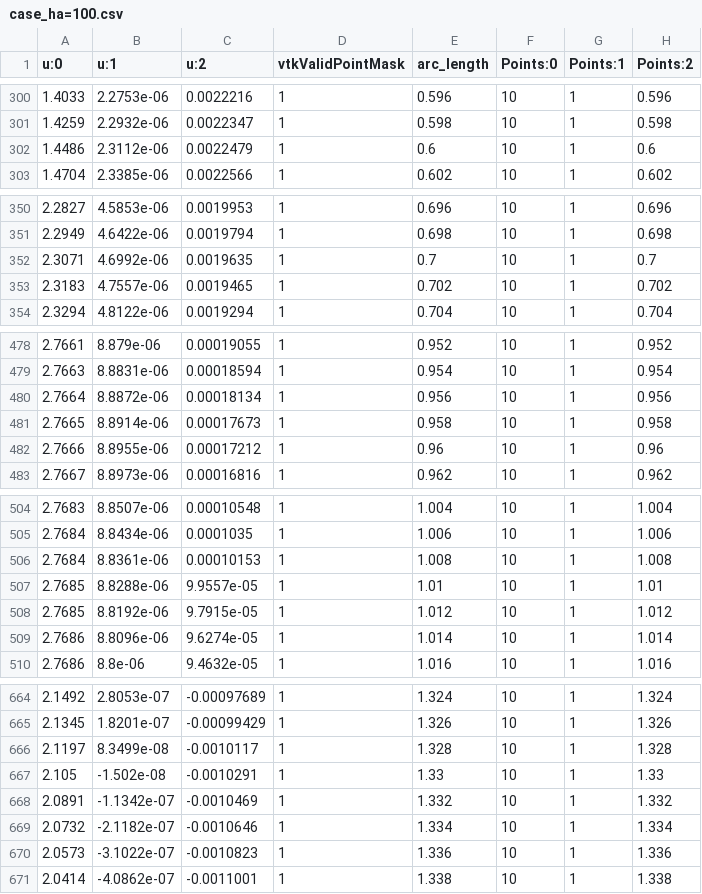
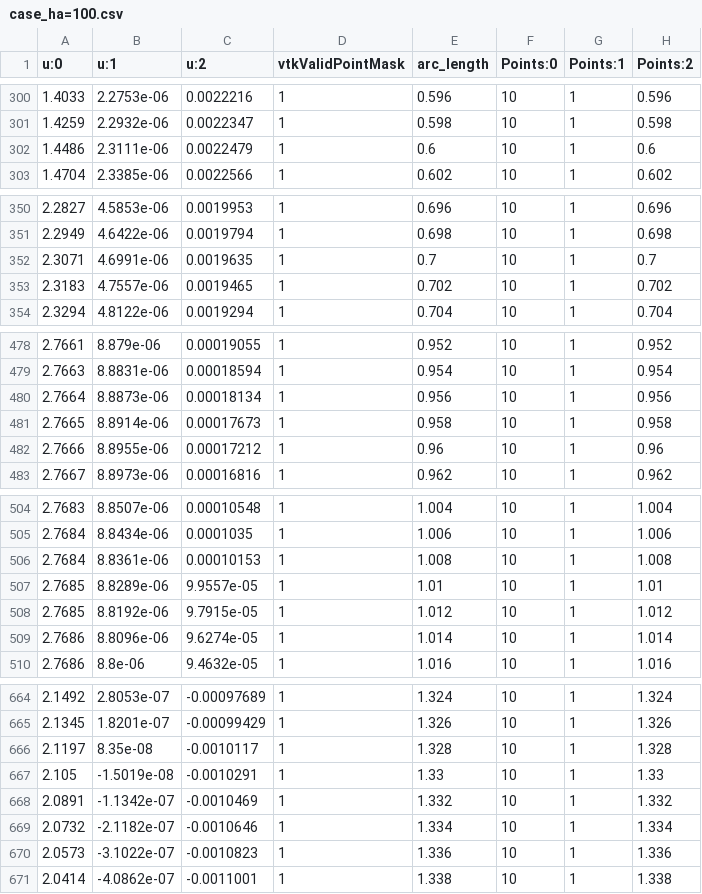
Before and after one commit to J-Dark-PhD/MHD_verification, a CSV file: Results/fully_conductive/profiles/case_ha=100.csv, drawn as a sheet; only a part is shown, gaps mark what is left out; the diff covers the shown part only.

```diff
--- a/Results/fully_conductive/profiles/case_ha=100.csv
+++ b/Results/fully_conductive/profiles/case_ha=100.csv
@@ -301,3 +301,3 @@
 1.4259,2.2932e-06,0.0022347,1,0.598,10,1,0.598
-1.4486,2.3112e-06,0.0022479,1,0.6,10,1,0.6
+1.4486,2.3111e-06,0.0022479,1,0.6,10,1,0.6
 1.4704,2.3385e-06,0.0022566,1,0.602,10,1,0.602
@@ -351,3 +351,3 @@
 2.2949,4.6422e-06,0.0019794,1,0.698,10,1,0.698
-2.3071,4.6992e-06,0.0019635,1,0.7,10,1,0.7
+2.3071,4.6991e-06,0.0019635,1,0.7,10,1,0.7
 2.3183,4.7557e-06,0.0019465,1,0.702,10,1,0.702
@@ -479,3 +479,3 @@
 2.7663,8.8831e-06,0.00018594,1,0.954,10,1,0.954
-2.7664,8.8872e-06,0.00018134,1,0.956,10,1,0.956
+2.7664,8.8873e-06,0.00018134,1,0.956,10,1,0.956
 2.7665,8.8914e-06,0.00017673,1,0.958,10,1,0.958
@@ -506,3 +506,3 @@
 2.7684,8.8361e-06,0.00010153,1,1.008,10,1,1.008
-2.7685,8.8288e-06,9.9557e-05,1,1.01,10,1,1.01
+2.7685,8.8289e-06,9.9557e-05,1,1.01,10,1,1.01
 2.7685,8.8192e-06,9.7915e-05,1,1.012,10,1,1.012
@@ -665,4 +665,4 @@
 2.1345,1.8201e-07,-0.00099429,1,1.326,10,1,1.326
-2.1197,8.3499e-08,-0.0010117,1,1.328,10,1,1.328
-2.105,-1.502e-08,-0.0010291,1,1.33,10,1,1.33
+2.1197,8.35e-08,-0.0010117,1,1.328,10,1,1.328
+2.105,-1.5019e-08,-0.0010291,1,1.33,10,1,1.33
 2.0891,-1.1342e-07,-0.0010469,1,1.332,10,1,1.332
```
Also changed, not shown: 1 edited cell elsewhere in this file, Results/fully_conductive/profiles/case_ha=0.csv, Results/fully_conductive/profiles/case_ha=10.csv, 2 other files.
